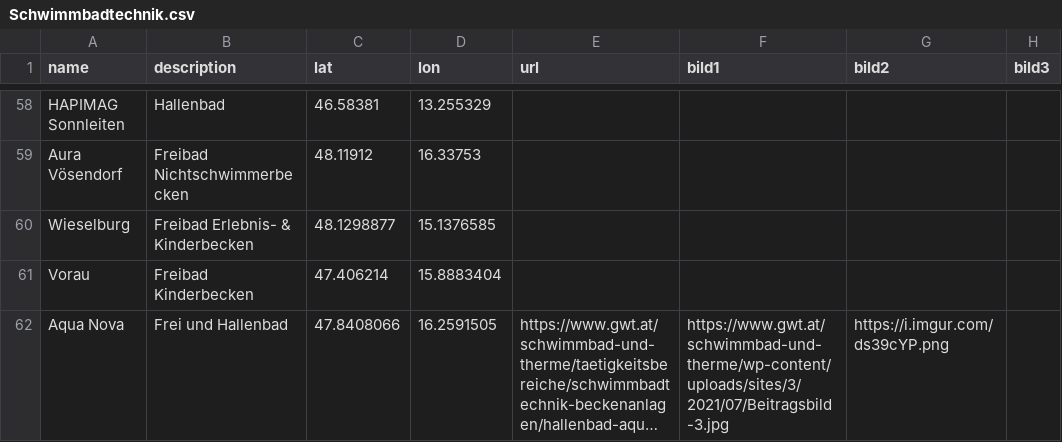
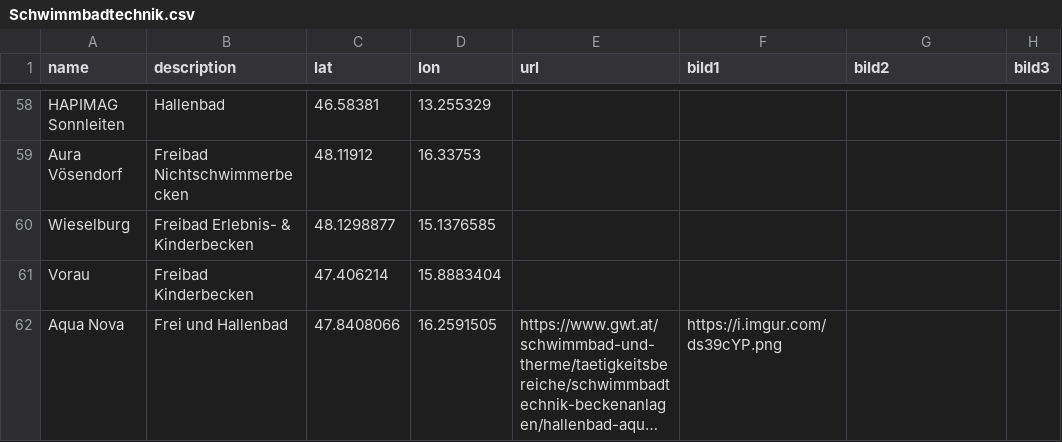
Before and after one commit to GWTMarketing/Projektkarte, a CSV file: Schwimmbadtechnik.csv, drawn as a sheet; only a part is shown, gaps mark what is left out; long unchanged cells end in …; the diff names each change by its address in the sheet, - before the commit and + after, or states it on an @@ line.

Commit message:
Update Schwimmbadtechnik.csv

```diff
--- a/Schwimmbadtechnik.csv
+++ b/Schwimmbadtechnik.csv
-F62 (bild1): https://www.gwt.at/schwimmbad-und-therme/wp-content/uploads/sites/3/2021/07/Beitragsbild-3.jpg
+F62 (bild1): https://i.imgur.com/ds39cYP.png
-G62 (bild2): https://i.imgur.com/ds39cYP.png
+G62 (bild2): (empty)
```
